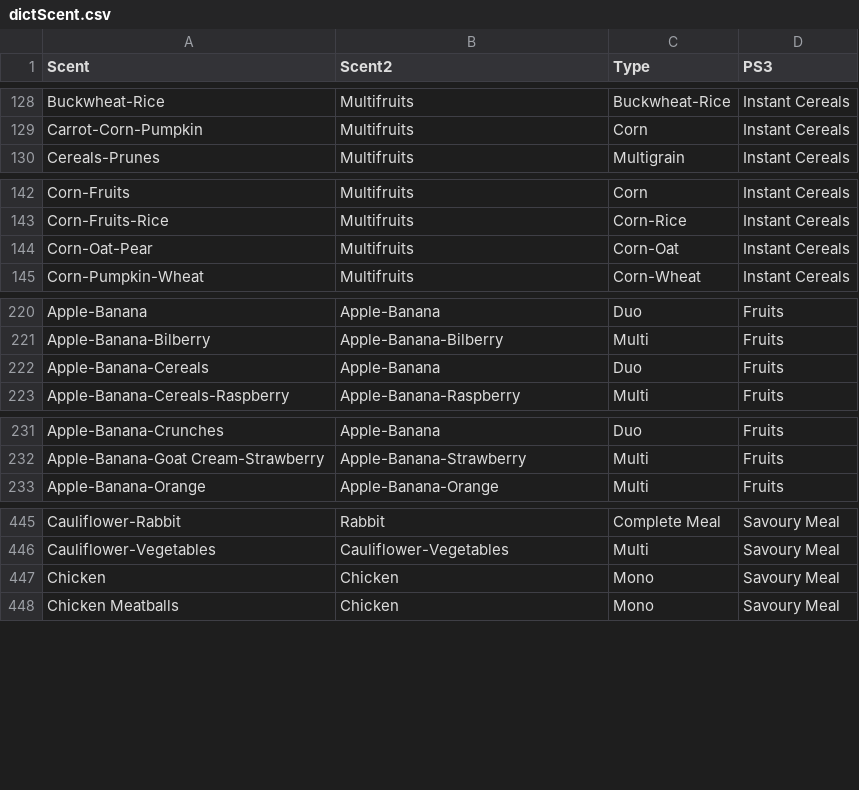
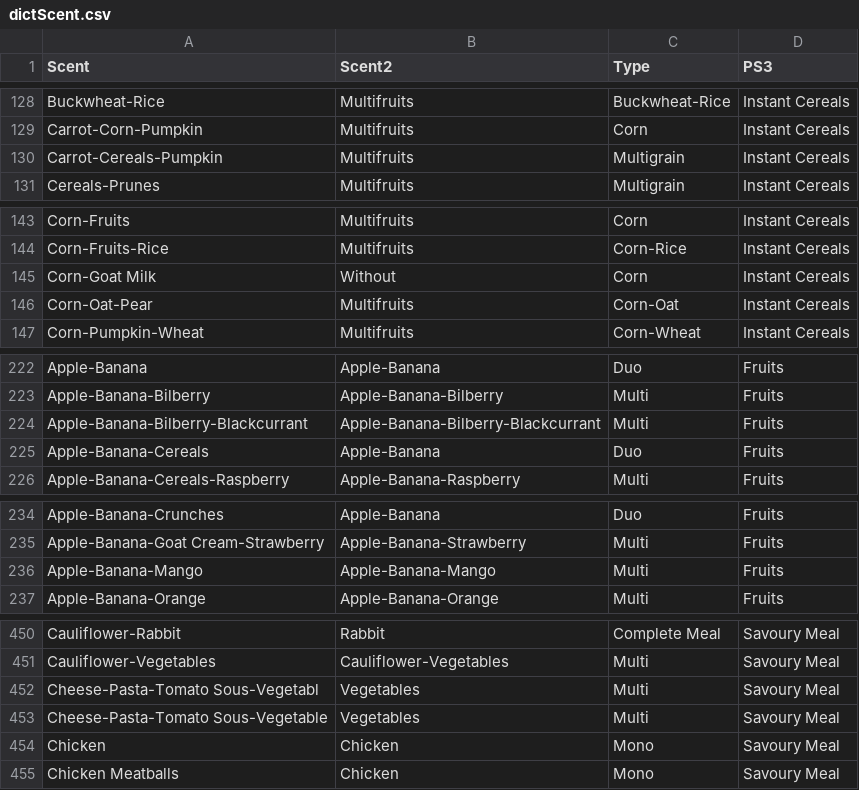
Before and after one commit to Serge14/Pivot, a CSV file: dictScent.csv, drawn as a sheet; only a part is shown, gaps mark what is left out; the diff covers the shown part only; the diff names each change by its address in the sheet, - before the commit and + after, or states it on an @@ line.

```diff
--- a/dictScent.csv
+++ b/dictScent.csv
+row 130: Carrot-Cereals-Pumpkin | Multifruits | Multigrain | Instant Cereals
+row 145: Corn-Goat Milk | Without | Corn | Instant Cereals
+row 224: Apple-Banana-Bilberry-Blackcurrant | Apple-Banana-Bilberry-Blackcurrant | Multi | Fruits
+row 236: Apple-Banana-Mango | Apple-Banana-Mango | Multi | Fruits
+row 452: Cheese-Pasta-Tomato Sous-Vegetabl | Vegetables | Multi | Savoury Meal
+row 453: Cheese-Pasta-Tomato Sous-Vegetable | Vegetables | Multi | Savoury Meal
```
Also changed, not shown: 1 added row elsewhere in this file, PriceSegments.csv, 3 other files.
